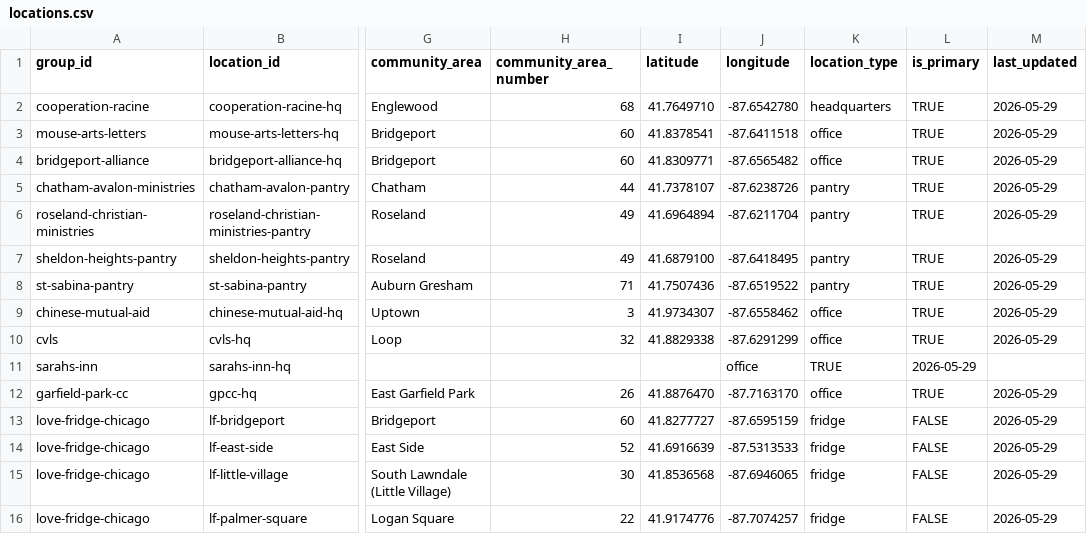
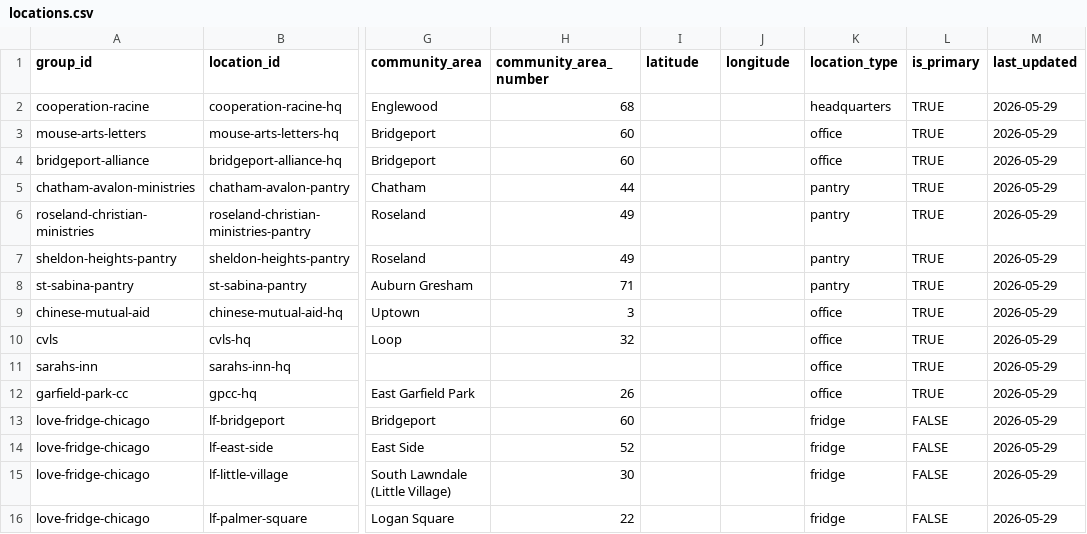
Before and after one commit to lumpencamp/chicago-corps, a CSV file: data/locations.csv, drawn as a sheet; only a part is shown, gaps mark what is left out; the diff covers the shown part only; the diff names each change by its address in the sheet, - before the commit and + after, or states it on an @@ line.

```diff
--- a/data/locations.csv
+++ b/data/locations.csv
-I2 (latitude): 41.7649710
+I2 (latitude): (empty)
-J2 (longitude): -87.6542780
+J2 (longitude): (empty)
-I3 (latitude): 41.8378541
+I3 (latitude): (empty)
-J3 (longitude): -87.6411518
+J3 (longitude): (empty)
-I4 (latitude): 41.8309771
+I4 (latitude): (empty)
-J4 (longitude): -87.6565482
+J4 (longitude): (empty)
-I5 (latitude): 41.7378107
+I5 (latitude): (empty)
-J5 (longitude): -87.6238726
+J5 (longitude): (empty)
-I6 (latitude): 41.6964894
+I6 (latitude): (empty)
-J6 (longitude): -87.6211704
+J6 (longitude): (empty)
-I7 (latitude): 41.6879100
+I7 (latitude): (empty)
-J7 (longitude): -87.6418495
+J7 (longitude): (empty)
-I8 (latitude): 41.7507436
+I8 (latitude): (empty)
-J8 (longitude): -87.6519522
+J8 (longitude): (empty)
-I9 (latitude): 41.9734307
+I9 (latitude): (empty)
-J9 (longitude): -87.6558462
+J9 (longitude): (empty)
-I10 (latitude): 41.8829338
+I10 (latitude): (empty)
-J10 (longitude): -87.6291299
+J10 (longitude): (empty)
-J11 (longitude): office
+J11 (longitude): (empty)
-K11 (location_type): TRUE
+K11 (location_type): office
-L11 (is_primary): 2026-05-29
+L11 (is_primary): TRUE
-M11 (last_updated): (empty)
+M11 (last_updated): 2026-05-29
-I12 (latitude): 41.8876470
+I12 (latitude): (empty)
-J12 (longitude): -87.7163170
+J12 (longitude): (empty)
-I13 (latitude): 41.8277727
+I13 (latitude): (empty)
-J13 (longitude): -87.6595159
+J13 (longitude): (empty)
-I14 (latitude): 41.6916639
+I14 (latitude): (empty)
-J14 (longitude): -87.5313533
+J14 (longitude): (empty)
-I15 (latitude): 41.8536568
+I15 (latitude): (empty)
-J15 (longitude): -87.6946065
+J15 (longitude): (empty)
-I16 (latitude): 41.9174776
+I16 (latitude): (empty)
-J16 (longitude): -87.7074257
+J16 (longitude): (empty)
```
Also changed, not shown: 2 added rows and 14 edited cells elsewhere in this file, chicago_mutual_aid_groups.csv, data/contacts.csv, 1 other file.
